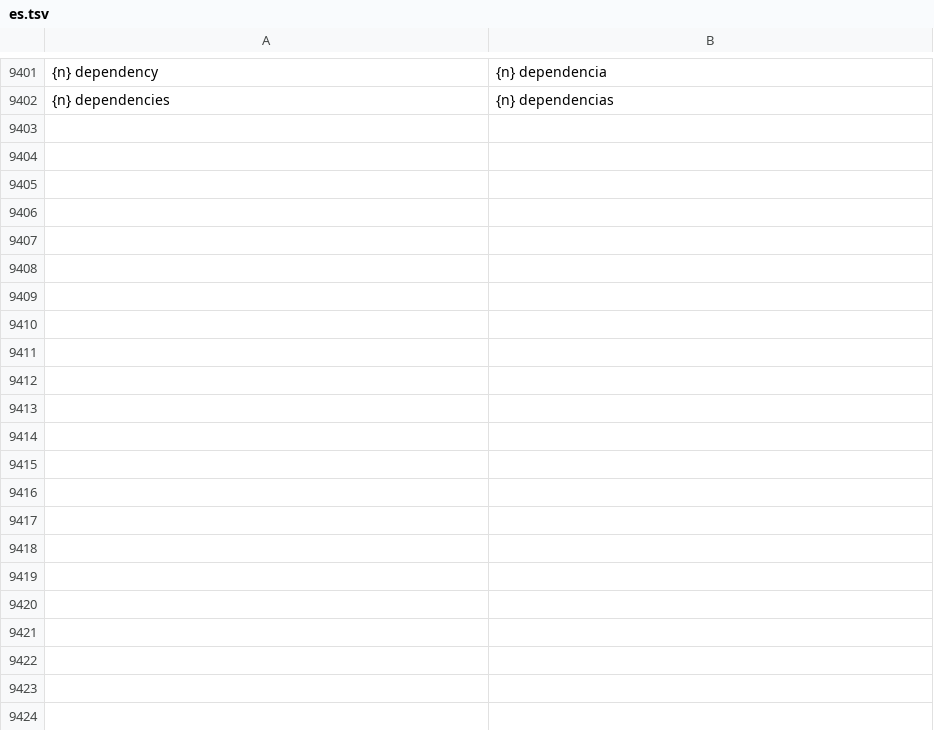
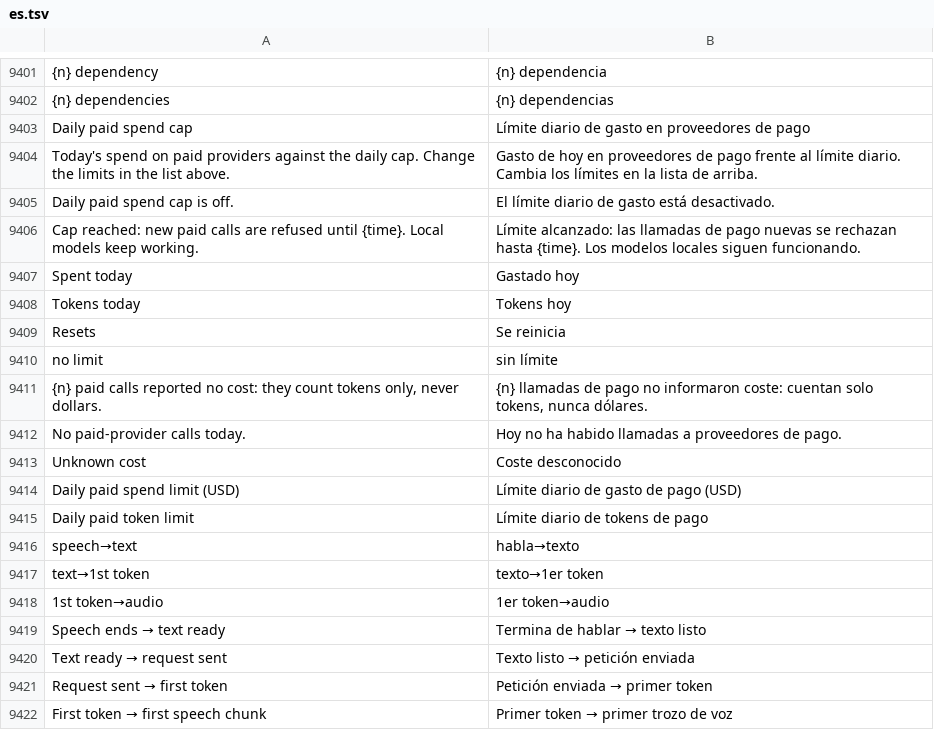
Before and after one commit to Luissalet/Faustus, a TSV file: docs/ui/i18n/es.tsv, drawn as a sheet; only a part is shown, gaps mark what is left out; the diff covers the shown part only; the diff names each change by its address in the sheet, - before the commit and + after, or states it on an @@ line.

```diff
--- a/docs/ui/i18n/es.tsv
+++ b/docs/ui/i18n/es.tsv
+row 9403: Daily paid spend cap | Límite diario de gasto en proveedores de pago
+row 9404: Today's spend on paid providers against the daily cap. Change the limits in the list above. | Gasto de hoy en proveedores de pago frente al límite diario. Cambia los límites en la lista de arriba.
+row 9405: Daily paid spend cap is off. | El límite diario de gasto está desactivado.
+row 9406: Cap reached: new paid calls are refused until {time}. Local models keep working. | Límite alcanzado: las llamadas de pago nuevas se rechazan hasta {time}. Los modelos locales siguen funcionando.
+row 9407: Spent today | Gastado hoy
+row 9408: Tokens today | Tokens hoy
+row 9409: Resets | Se reinicia
+row 9410: no limit | sin límite
+row 9411: {n} paid calls reported no cost: they count tokens only, never dollars. | {n} llamadas de pago no informaron coste: cuentan solo tokens, nunca dólares.
+row 9412: No paid-provider calls today. | Hoy no ha habido llamadas a proveedores de pago.
+row 9413: Unknown cost | Coste desconocido
+row 9414: Daily paid spend limit (USD) | Límite diario de gasto de pago (USD)
+row 9415: Daily paid token limit | Límite diario de tokens de pago
+row 9416: speech→text | habla→texto
+row 9417: text→1st token | texto→1er token
+row 9418: 1st token→audio | 1er token→audio
+row 9419: Speech ends → text ready | Termina de hablar → texto listo
+row 9420: Text ready → request sent | Texto listo → petición enviada
+row 9421: Request sent → first token | Petición enviada → primer token
+row 9422: First token → first speech chunk | Primer token → primer trozo de voz
```
Also changed, not shown: 32 added rows elsewhere in this file, 10 other files.
